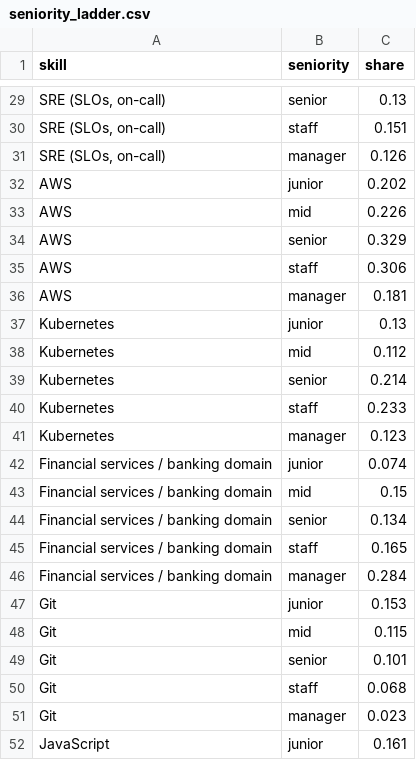
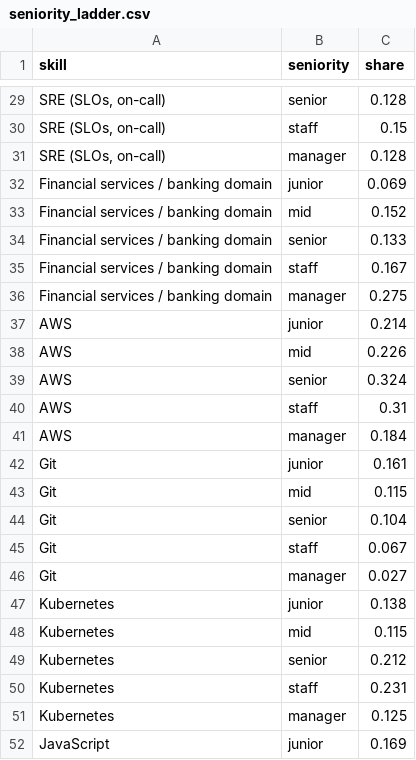
Before and after one commit to HatefulRock/skillmap, a CSV file: data/csv/seniority_ladder.csv, drawn as a sheet; only a part is shown, gaps mark what is left out; removed rows and columns are numbered as before the commit, all else as after; the diff covers the shown part only; the diff names each change by its address in the sheet, - before the commit and + after, or states it on an @@ line.

```diff
--- a/data/csv/seniority_ladder.csv
+++ b/data/csv/seniority_ladder.csv
-C29 (share): 0.13
+C29 (share): 0.128
-C30 (share): 0.151
+C30 (share): 0.15
-C31 (share): 0.126
+C31 (share): 0.128
+row 32: Financial services / banking domain | junior | 0.069
+row 33: Financial services / banking domain | mid | 0.152
+row 34: Financial services / banking domain | senior | 0.133
+row 35: Financial services / banking domain | staff | 0.167
+row 36: Financial services / banking domain | manager | 0.275
-C37 (share): 0.202
+C37 (share): 0.214
-C39 (share): 0.329
+C39 (share): 0.324
-C40 (share): 0.306
+C40 (share): 0.31
-C41 (share): 0.181
+C41 (share): 0.184
-row 37: Kubernetes | junior | 0.13
-row 38: Kubernetes | mid | 0.112
-row 39: Kubernetes | senior | 0.214
-row 40: Kubernetes | staff | 0.233
-row 41: Kubernetes | manager | 0.123
-row 42: Financial services / banking domain | junior | 0.074
-row 43: Financial services / banking domain | mid | 0.15
-row 44: Financial services / banking domain | senior | 0.134
-row 45: Financial services / banking domain | staff | 0.165
-row 46: Financial services / banking domain | manager | 0.284
-C42 (share): 0.153
+C42 (share): 0.161
-C44 (share): 0.101
+C44 (share): 0.104
-C45 (share): 0.068
+C45 (share): 0.067
-C46 (share): 0.023
+C46 (share): 0.027
+row 47: Kubernetes | junior | 0.138
+row 48: Kubernetes | mid | 0.115
+row 49: Kubernetes | senior | 0.212
+row 50: Kubernetes | staff | 0.231
+row 51: Kubernetes | manager | 0.125
-C52 (share): 0.161
+C52 (share): 0.169
```
Also changed, not shown: 9 added rows, 9 removed rows and 35 edited cells elsewhere in this file, data/csv/pay_by_country.csv, data/csv/pay_by_role_seniority_usd.csv, 18 other files.
